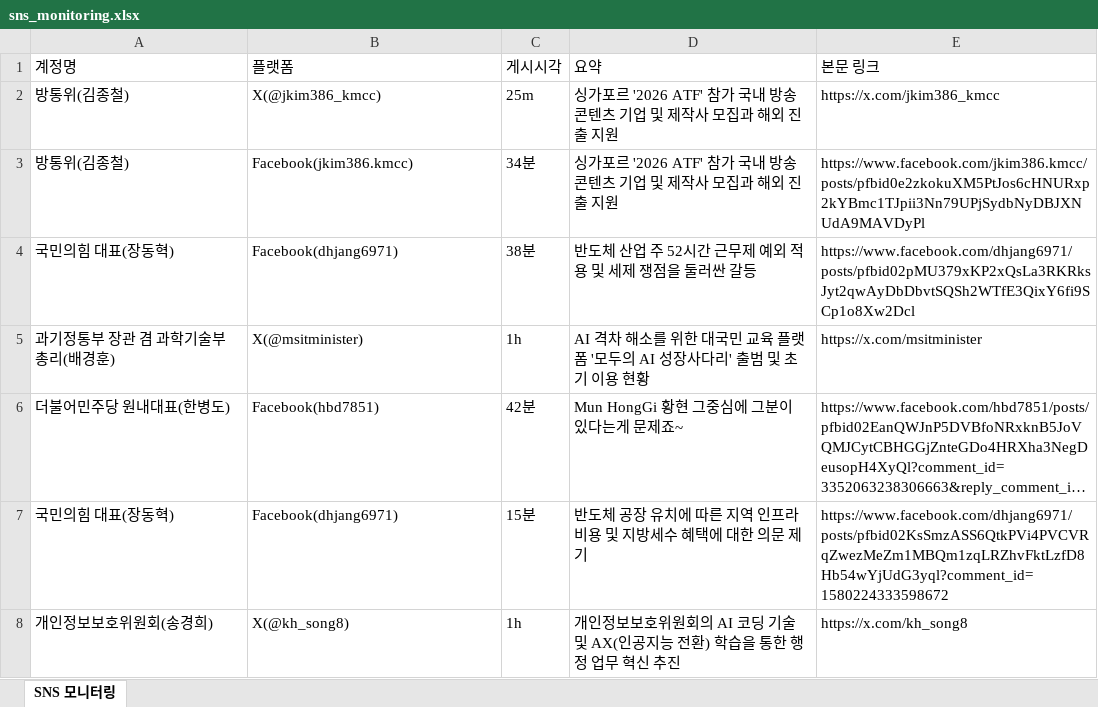
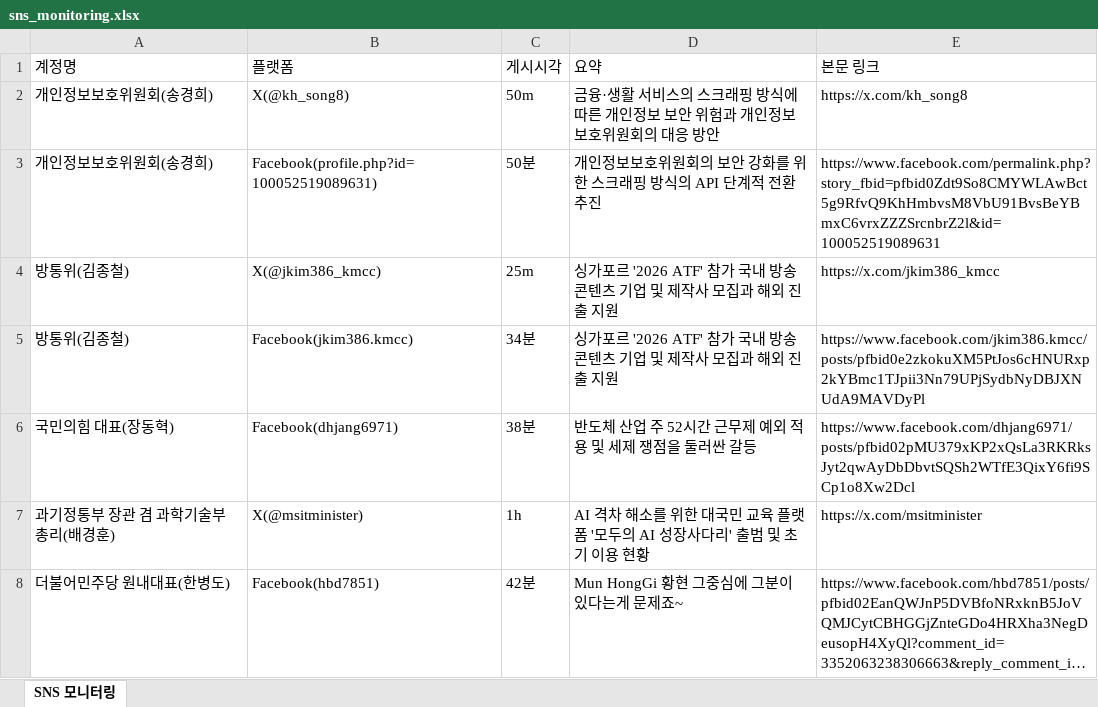
Before and after one commit to jihihi8214/sns_monitoring, an Excel workbook: data/sns_monitoring.xlsx, sheet SNS 모니터링, drawn as a sheet; only a part is shown; the shorter side is filled out with more unchanged rows; long unchanged cells end in …; values as stored, in another font and other column widths than the file's, no borders; the diff names each change by its address in the sheet, - before the commit and + after, or states it on an @@ line.

```diff
--- a/data/sns_monitoring.xlsx (sheet SNS 모니터링)
+++ b/data/sns_monitoring.xlsx (sheet SNS 모니터링)
+row 2: 개인정보보호위원회(송경희) | X(@kh_song8) | 50m | 금융·생활 서비스의 스크래핑 방식에 따른 개인정보 보안 위험과 개인정보보호위원회의 대응 방안 | https://x.com/kh_song8
+row 3: 개인정보보호위원회(송경희) | Facebook(profile.php?id=100052519089631) | 50분 | 개인정보보호위원회의 보안 강화를 위한 스크래핑 방식의 API 단계적 전환 추진 | https://www.facebook.com/permalink.php?story_fbid=pfbid0Zdt9So8CMYWLAwBct5g9RfvQ9KhHmbvsM8VbU91BvsBeYBmxC6vrxZZZSrcnbrZ2l&id=100052519089631
```
Also changed, not shown: 4 other files.
